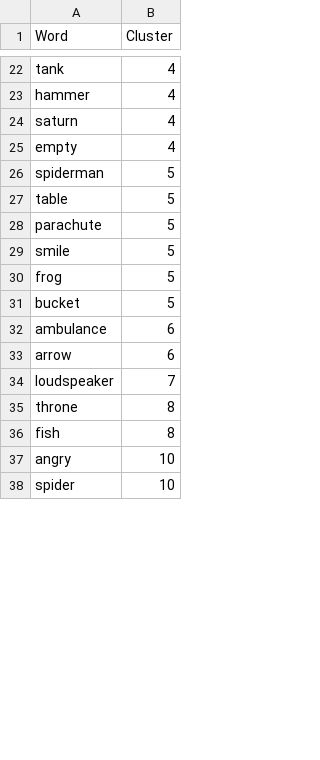
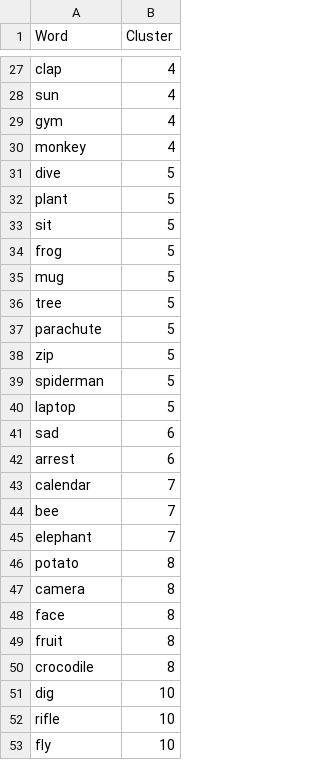
Before and after one commit to aryamanmahajan12/smai-assignments, a CSV file: assignments/2/word_cluster_map_euclidean_10.csv, drawn as a sheet; only a part is shown, gaps mark what is left out; removed rows and columns are numbered as before the commit, all else as after; the diff covers the shown part only; the diff names each change by its address in the sheet, - before the commit and + after, or states it on an @@ line.

```diff
--- a/assignments/2/word_cluster_map_euclidean_10.csv
+++ b/assignments/2/word_cluster_map_euclidean_10.csv
-A27 (Word): tank
+A27 (Word): clap
-row 23: hammer | 4
-A28 (Word): saturn
+A28 (Word): sun
+row 29: gym | 4
-A30 (Word): empty
+A30 (Word): monkey
+row 31: dive | 5
+row 32: plant | 5
+row 33: sit | 5
@@ row 30 moved to row 34: frog @@
+row 35: mug | 5
+row 36: tree | 5
@@ row 28 moved to row 37: parachute @@
+row 38: zip | 5
-A40 (Word): table
+A40 (Word): laptop
-row 29: smile | 5
-row 31: bucket | 5
-A41 (Word): ambulance
+A41 (Word): sad
-A42 (Word): arrow
+A42 (Word): arrest
-A43 (Word): loudspeaker
+A43 (Word): calendar
+row 44: bee | 7
+row 45: elephant | 7
-A46 (Word): throne
+A46 (Word): potato
+row 47: camera | 8
+row 48: face | 8
-A49 (Word): fish
+A49 (Word): fruit
+row 50: crocodile | 8
-A51 (Word): angry
+A51 (Word): dig
-A52 (Word): spider
+A52 (Word): rifle
+row 53: fly | 10
```
Also changed, not shown: 15 added rows, 9 removed rows and 14 edited cells elsewhere in this file, assignments/2/word_cluster_map_cityblock_10.csv, assignments/2/word_cluster_map_cityblock_5.csv, 14 other files.
